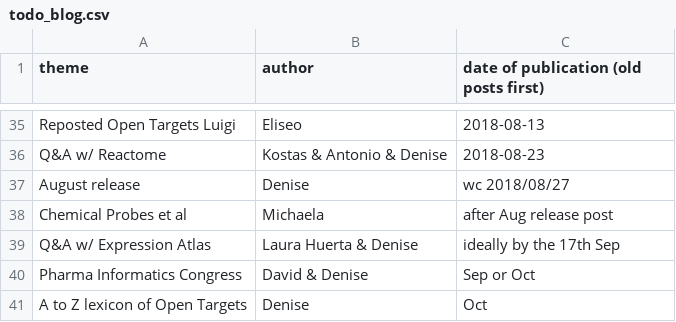
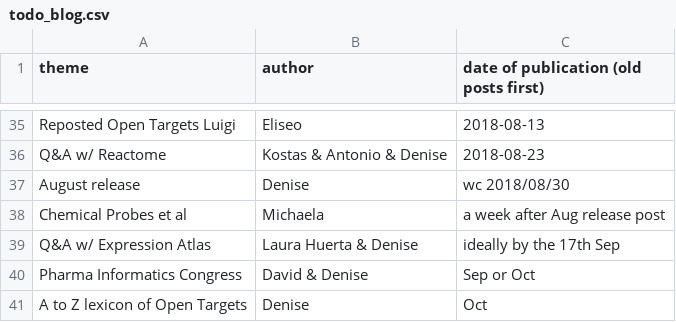
Before and after one commit to emcdonagh-OT/outreach, a CSV file: todo_blog.csv, drawn as a sheet; only a part is shown, gaps mark what is left out.

Commit message:
Update todo_blog.csv

```diff
--- a/todo_blog.csv
+++ b/todo_blog.csv
@@ -36,4 +36,4 @@ Reposted Open Targets Luigi,Eliseo,2018-08-13,
 Q&A w/ Reactome,Kostas & Antonio & Denise,2018-08-23,
-August release,Denise,wc 2018/08/27,
-Chemical Probes et al,Michaela,after Aug release post,
+August release,Denise,wc 2018/08/30,
+Chemical Probes et al,Michaela, a week after Aug release post,
 Q&A w/ Expression Atlas,Laura Huerta & Denise, ideally by the 17th Sep,
```
